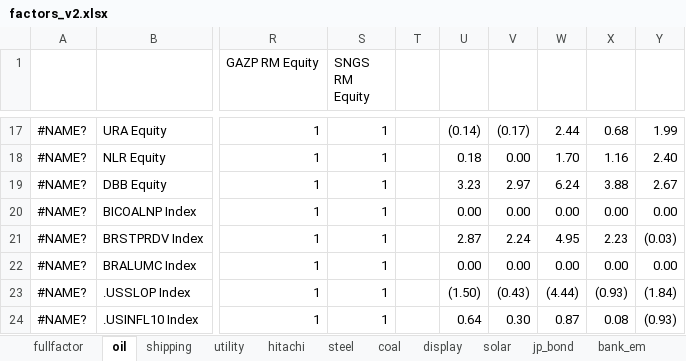
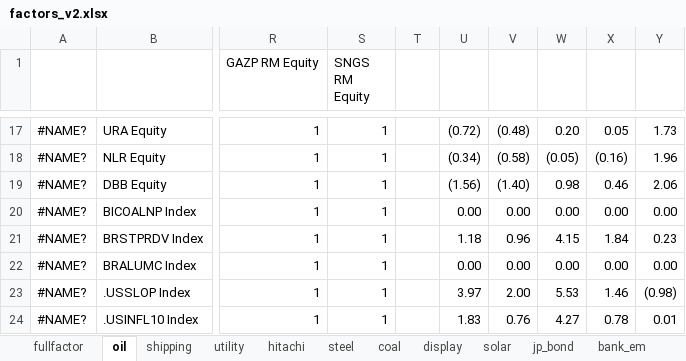
Before and after one commit to apexdevelop/working_dir, an Excel workbook: Matlab/Data/factor/single_factor/factors_v2.xlsx, sheet oil, drawn as a sheet; only a part is shown, gaps mark what is left out; values as stored, in another font and other column widths than the file's, no cell formats; conditional formats not drawn; the diff covers the shown part only; the diff names each change by its address in the sheet, - before the commit and + after, or states it on an @@ line.

```diff
--- a/Matlab/Data/factor/single_factor/factors_v2.xlsx (sheet oil)
+++ b/Matlab/Data/factor/single_factor/factors_v2.xlsx (sheet oil)
-U17: (0.14)
+U17: (0.72)
-V17: (0.17)
+V17: (0.48)
-W17: 2.44
+W17: 0.20
-X17: 0.68
+X17: 0.05
-Y17: 1.99
+Y17: 1.73
-U18: 0.18
+U18: (0.34)
-V18: 0.00
+V18: (0.58)
-W18: 1.70
+W18: (0.05)
-X18: 1.16
+X18: (0.16)
-Y18: 2.40
+Y18: 1.96
-U19: 3.23
+U19: (1.56)
-V19: 2.97
+V19: (1.40)
-W19: 6.24
+W19: 0.98
-X19: 3.88
+X19: 0.46
-Y19: 2.67
+Y19: 2.06
-U21: 2.87
+U21: 1.18
-V21: 2.24
+V21: 0.96
-W21: 4.95
+W21: 4.15
-X21: 2.23
+X21: 1.84
-Y21: (0.03)
+Y21: 0.23
-U23: (1.50)
+U23: 3.97
-V23: (0.43)
+V23: 2.00
-W23: (4.44)
+W23: 5.53
-X23: (0.93)
+X23: 1.46
-Y23: (1.84)
+Y23: (0.98)
-U24: 0.64
+U24: 1.83
-V24: 0.30
+V24: 0.76
-W24: 0.87
+W24: 4.27
-X24: 0.08
+X24: 0.78
-Y24: (0.93)
+Y24: 0.01
```
Also changed, not shown: 193 edited cells elsewhere in this sheet, cell formats, Matlab/Data/factor/single_factor/factors_causal.xlsx, Matlab/Data/factor/single_factor/factors_corr.xlsx, 12 other files.
